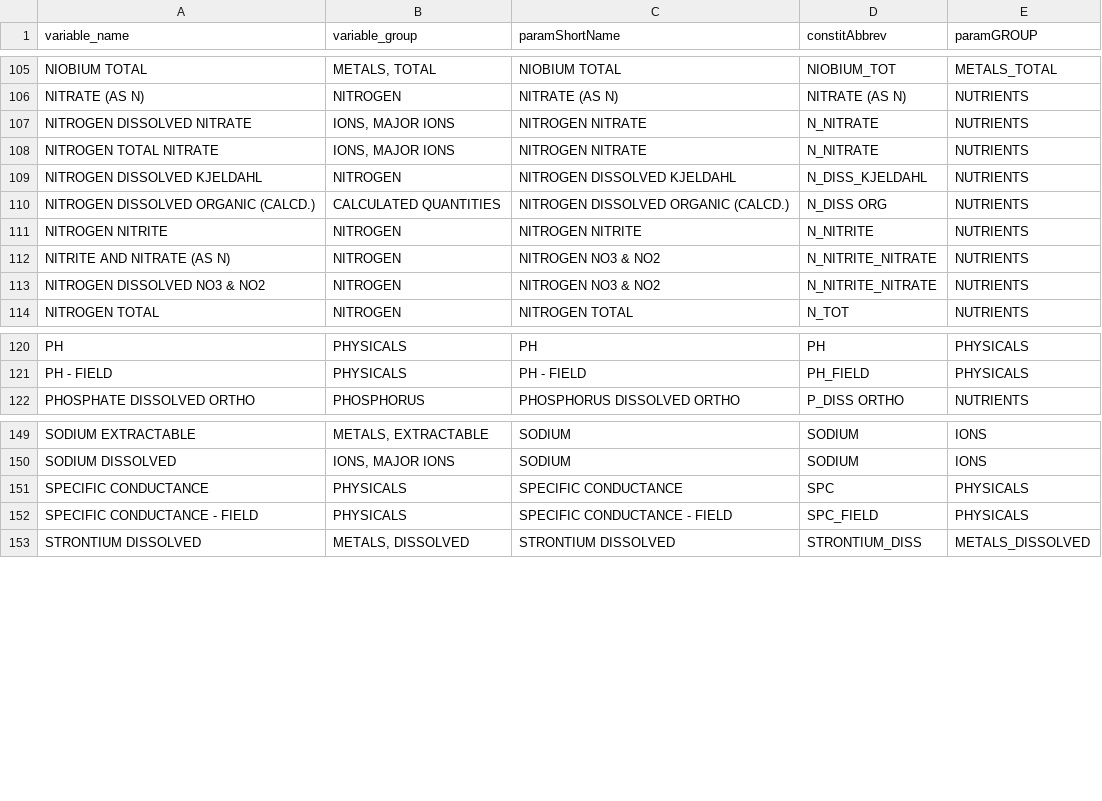
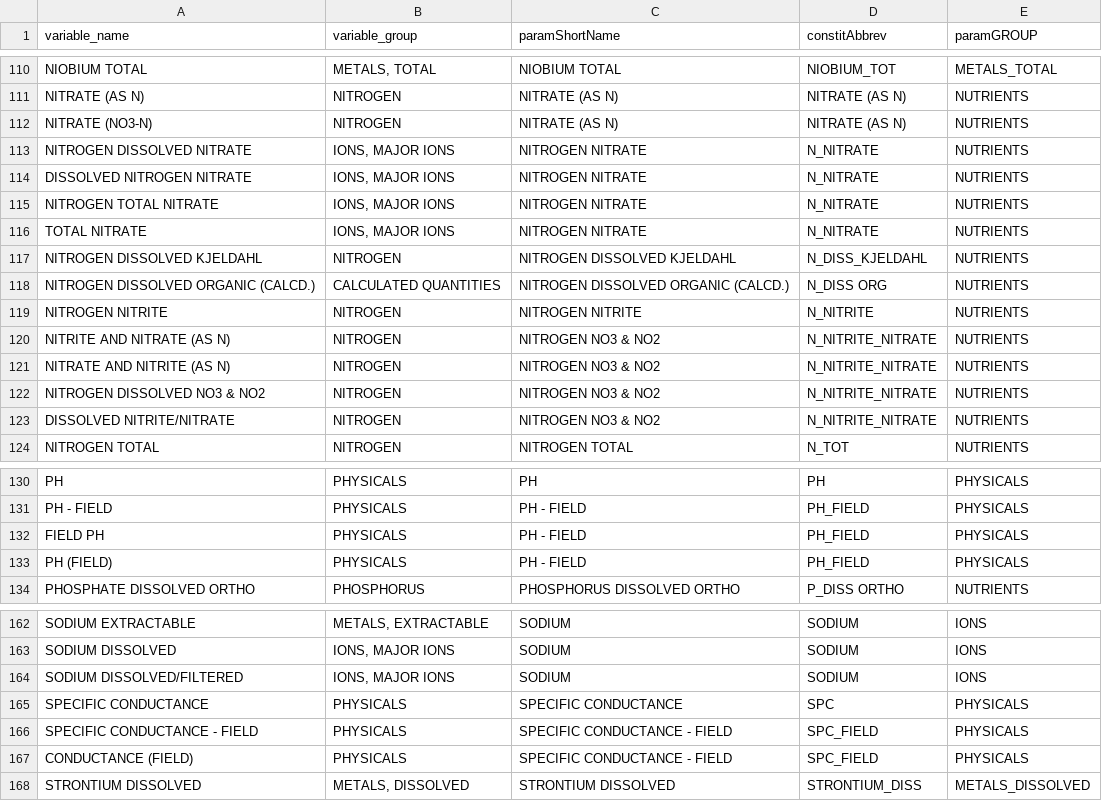
Before and after one commit to bcgov/wqbc, a CSV file: data-raw/ec_variables_reduced.csv, drawn as a sheet; only a part is shown, gaps mark what is left out; the diff covers the shown part only.

Commit message:
Fix/add different versions of parameter names to ec_variables_reduced.csv

```diff
--- a/data-raw/ec_variables_reduced.csv
+++ b/data-raw/ec_variables_reduced.csv
@@ -106,4 +111,7 @@ NIOBIUM TOTAL,"METALS, TOTAL",NIOBIUM TOTAL,NIOBIUM_TOT,METALS_TOTAL
 NITRATE (AS N),NITROGEN,NITRATE (AS N),NITRATE (AS N),NUTRIENTS
+NITRATE (NO3-N),NITROGEN,NITRATE (AS N),NITRATE (AS N),NUTRIENTS
 NITROGEN DISSOLVED NITRATE,"IONS, MAJOR IONS",NITROGEN  NITRATE,N_NITRATE,NUTRIENTS
+DISSOLVED NITROGEN NITRATE,"IONS, MAJOR IONS",NITROGEN  NITRATE,N_NITRATE,NUTRIENTS
 NITROGEN TOTAL NITRATE,"IONS, MAJOR IONS",NITROGEN  NITRATE,N_NITRATE,NUTRIENTS
+TOTAL NITRATE,"IONS, MAJOR IONS",NITROGEN  NITRATE,N_NITRATE,NUTRIENTS
 NITROGEN DISSOLVED KJELDAHL,NITROGEN,NITROGEN DISSOLVED KJELDAHL,N_DISS_KJELDAHL,NUTRIENTS
@@ -112,3 +120,5 @@ NITROGEN NITRITE,NITROGEN,NITROGEN NITRITE,N_NITRITE,NUTRIENTS
 NITRITE AND NITRATE (AS N),NITROGEN,NITROGEN NO3 & NO2,N_NITRITE_NITRATE,NUTRIENTS
+NITRATE AND NITRITE (AS N),NITROGEN,NITROGEN NO3 & NO2,N_NITRITE_NITRATE,NUTRIENTS
 NITROGEN DISSOLVED NO3 & NO2,NITROGEN,NITROGEN NO3 & NO2,N_NITRITE_NITRATE,NUTRIENTS
+DISSOLVED NITRITE/NITRATE,NITROGEN,NITROGEN NO3 & NO2,N_NITRITE_NITRATE,NUTRIENTS
 NITROGEN TOTAL,NITROGEN,NITROGEN TOTAL,N_TOT,NUTRIENTS
@@ -121,2 +131,4 @@ PH,PHYSICALS,PH,PH,PHYSICALS
 PH - FIELD,PHYSICALS,PH - FIELD,PH_FIELD,PHYSICALS
+FIELD PH,PHYSICALS,PH - FIELD,PH_FIELD,PHYSICALS
+PH (FIELD),PHYSICALS,PH - FIELD,PH_FIELD,PHYSICALS
 PHOSPHATE DISSOLVED ORTHO,PHOSPHORUS,PHOSPHORUS DISSOLVED ORTHO,P_DISS ORTHO,NUTRIENTS
@@ -150,4 +163,6 @@ SODIUM EXTRACTABLE,"METALS, EXTRACTABLE",SODIUM,SODIUM,IONS
 SODIUM DISSOLVED,"IONS, MAJOR IONS",SODIUM,SODIUM,IONS
+SODIUM DISSOLVED/FILTERED,"IONS, MAJOR IONS",SODIUM,SODIUM,IONS
 SPECIFIC CONDUCTANCE,PHYSICALS,SPECIFIC CONDUCTANCE,SPC,PHYSICALS
 SPECIFIC CONDUCTANCE - FIELD,PHYSICALS,SPECIFIC CONDUCTANCE - FIELD,SPC_FIELD,PHYSICALS
+CONDUCTANCE (FIELD),PHYSICALS,SPECIFIC CONDUCTANCE - FIELD,SPC_FIELD,PHYSICALS
 STRONTIUM DISSOLVED,"METALS, DISSOLVED",STRONTIUM DISSOLVED,STRONTIUM_DISS,METALS_DISSOLVED
```
Also changed, not shown: 8 added rows and 2 edited cells elsewhere in this file.
